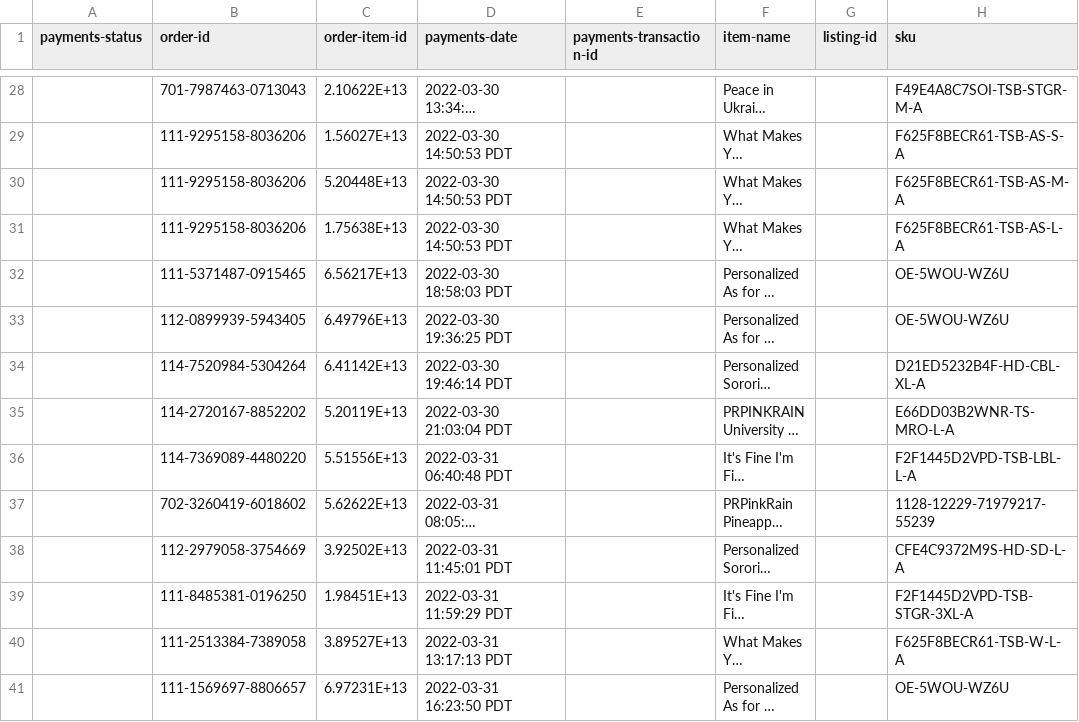
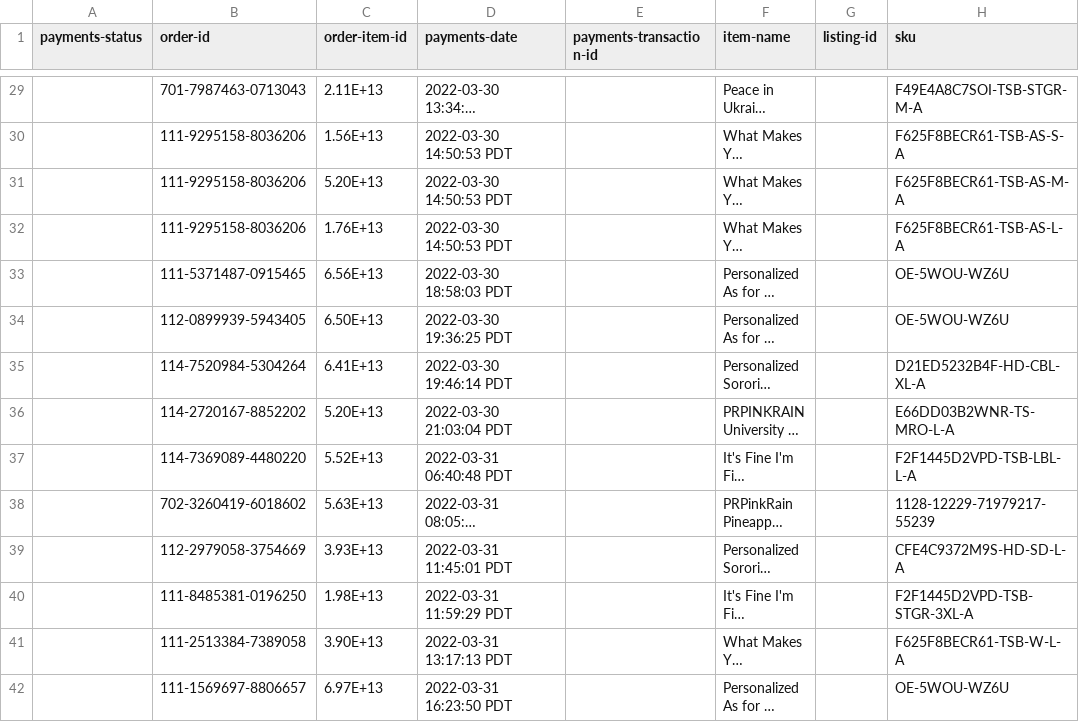
Before and after one commit to minhchinh93/web_ban-via, a CSV file: public/uploads/Book1.csv, drawn as a sheet; only a part is shown, gaps mark what is left out; long unchanged cells end in …; addresses are those after the commit; the diff covers the shown part only; the diff names each change by its address in the sheet, - before the commit and + after, or states it on an @@ line.

```diff
--- a/public/uploads/Book1.csv
+++ b/public/uploads/Book1.csv
-C29 (order-item-id): 2.10622E+13
+C29 (order-item-id): 2.11E+13
-C30 (order-item-id): 1.56027E+13
+C30 (order-item-id): 1.56E+13
-C31 (order-item-id): 5.20448E+13
+C31 (order-item-id): 5.20E+13
-C32 (order-item-id): 1.75638E+13
+C32 (order-item-id): 1.76E+13
-C33 (order-item-id): 6.56217E+13
+C33 (order-item-id): 6.56E+13
-C34 (order-item-id): 6.49796E+13
+C34 (order-item-id): 6.50E+13
-C35 (order-item-id): 6.41142E+13
+C35 (order-item-id): 6.41E+13
-C36 (order-item-id): 5.20119E+13
+C36 (order-item-id): 5.20E+13
-C37 (order-item-id): 5.51556E+13
+C37 (order-item-id): 5.52E+13
-C38 (order-item-id): 5.62622E+13
+C38 (order-item-id): 5.63E+13
-C39 (order-item-id): 3.92502E+13
+C39 (order-item-id): 3.93E+13
-C40 (order-item-id): 1.98451E+13
+C40 (order-item-id): 1.98E+13
-C41 (order-item-id): 3.89527E+13
+C41 (order-item-id): 3.90E+13
-C42 (order-item-id): 6.97231E+13
+C42 (order-item-id): 6.97E+13
```
Also changed, not shown: 1 added row and 47 edited cells elsewhere in this file, 3 other files.
